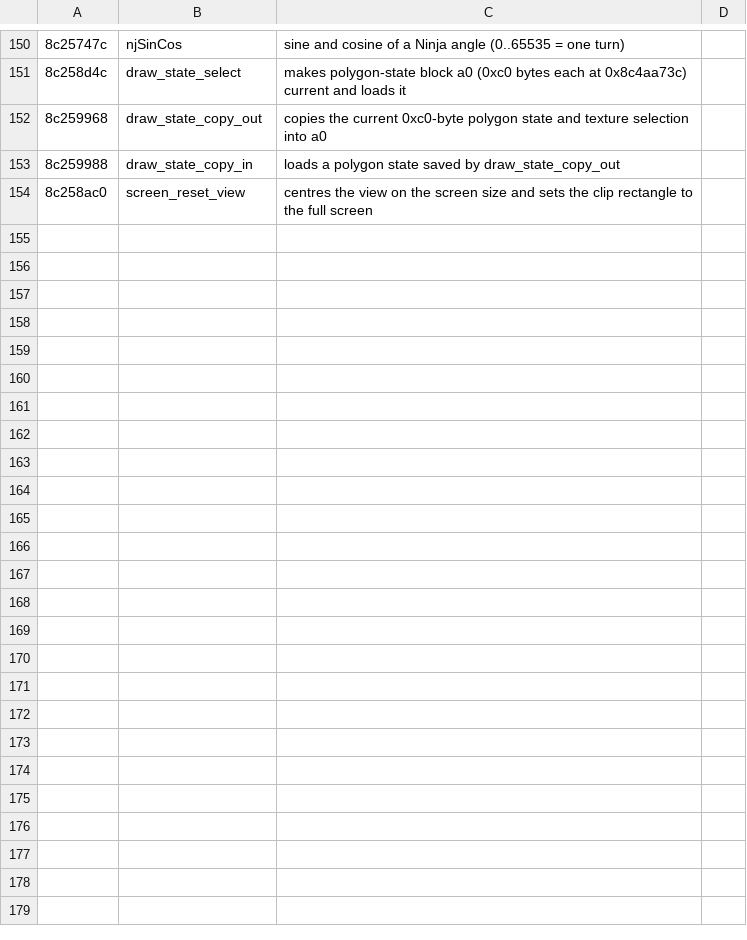
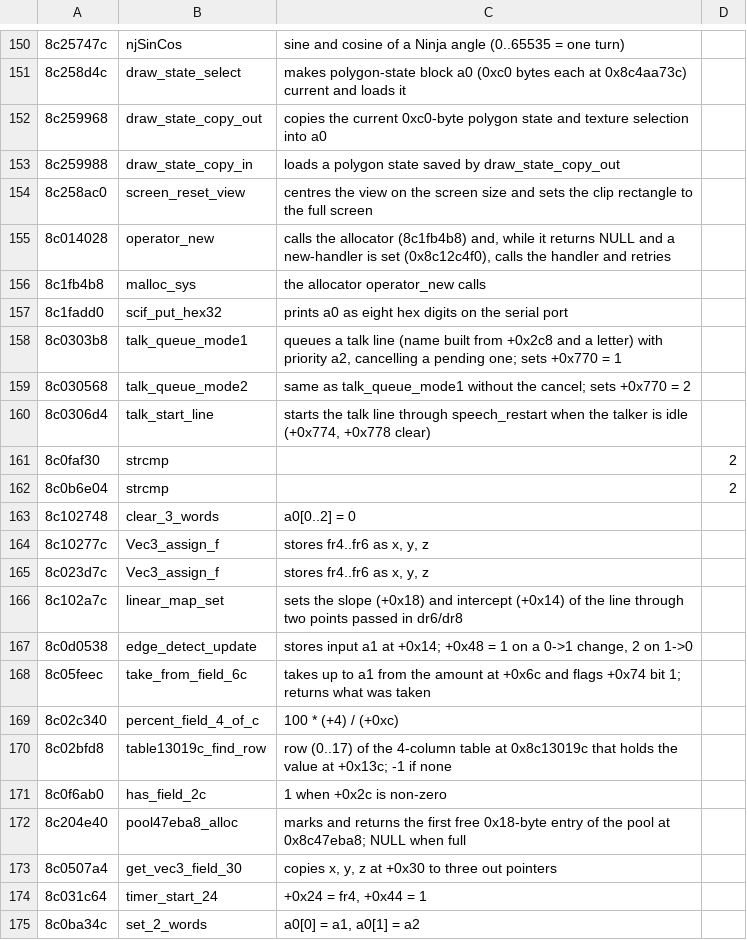
Before and after one commit to quatric/seaman-decomp, a TSV file: tools/readable_names.tsv, drawn as a sheet; only a part is shown, gaps mark what is left out.

Commit message:
Restore dropped return statements and name more functions
The declaration patterns in readable.py matched 'return x;', which hid
setters from the shape rules and deleted the return line from 63
functions. Also name operator_new, the talk-line queue, a serial hex
printer and more helpers. 1,657 of 6,347 named.

```diff
--- a/tools/readable_names.tsv
+++ b/tools/readable_names.tsv
@@ -154 +154,22 @@
 8c258ac0	screen_reset_view	centres the view on the screen size and sets the clip rectangle to the full screen
+8c014028	operator_new	calls the allocator (8c1fb4b8) and, while it returns NULL and a new-handler is set (0x8c12c4f0), calls the handler and retries
+8c1fb4b8	malloc_sys	the allocator operator_new calls
+8c1fadd0	scif_put_hex32	prints a0 as eight hex digits on the serial port
+8c0303b8	talk_queue_mode1	queues a talk line (name built from +0x2c8 and a letter) with priority a2, cancelling a pending one; sets +0x770 = 1
+8c030568	talk_queue_mode2	same as talk_queue_mode1 without the cancel; sets +0x770 = 2
+8c0306d4	talk_start_line	starts the talk line through speech_restart when the talker is idle (+0x774, +0x778 clear)
+8c0faf30	strcmp		2
+8c0b6e04	strcmp		2
+8c102748	clear_3_words	a0[0..2] = 0
+8c10277c	Vec3_assign_f	stores fr4..fr6 as x, y, z
+8c023d7c	Vec3_assign_f	stores fr4..fr6 as x, y, z
+8c102a7c	linear_map_set	sets the slope (+0x18) and intercept (+0x14) of the line through two points passed in dr6/dr8
+8c0d0538	edge_detect_update	stores input a1 at +0x14; +0x48 = 1 on a 0->1 change, 2 on 1->0
+8c05feec	take_from_field_6c	takes up to a1 from the amount at +0x6c and flags +0x74 bit 1; returns what was taken
+8c02c340	percent_field_4_of_c	100 * (+4) / (+0xc)
+8c02bfd8	table13019c_find_row	row (0..17) of the 4-column table at 0x8c13019c that holds the value at +0x13c; -1 if none
+8c0f6ab0	has_field_2c	1 when +0x2c is non-zero
+8c204e40	pool47eba8_alloc	marks and returns the first free 0x18-byte entry of the pool at 0x8c47eba8; NULL when full
+8c0507a4	get_vec3_field_30	copies x, y, z at +0x30 to three out pointers
+8c031c64	timer_start_24	+0x24 = fr4, +0x44 = 1
+8c0ba34c	set_2_words	a0[0] = a1, a0[1] = a2
```
Also changed, not shown: decomp/functions.tsv, 26 other files.
